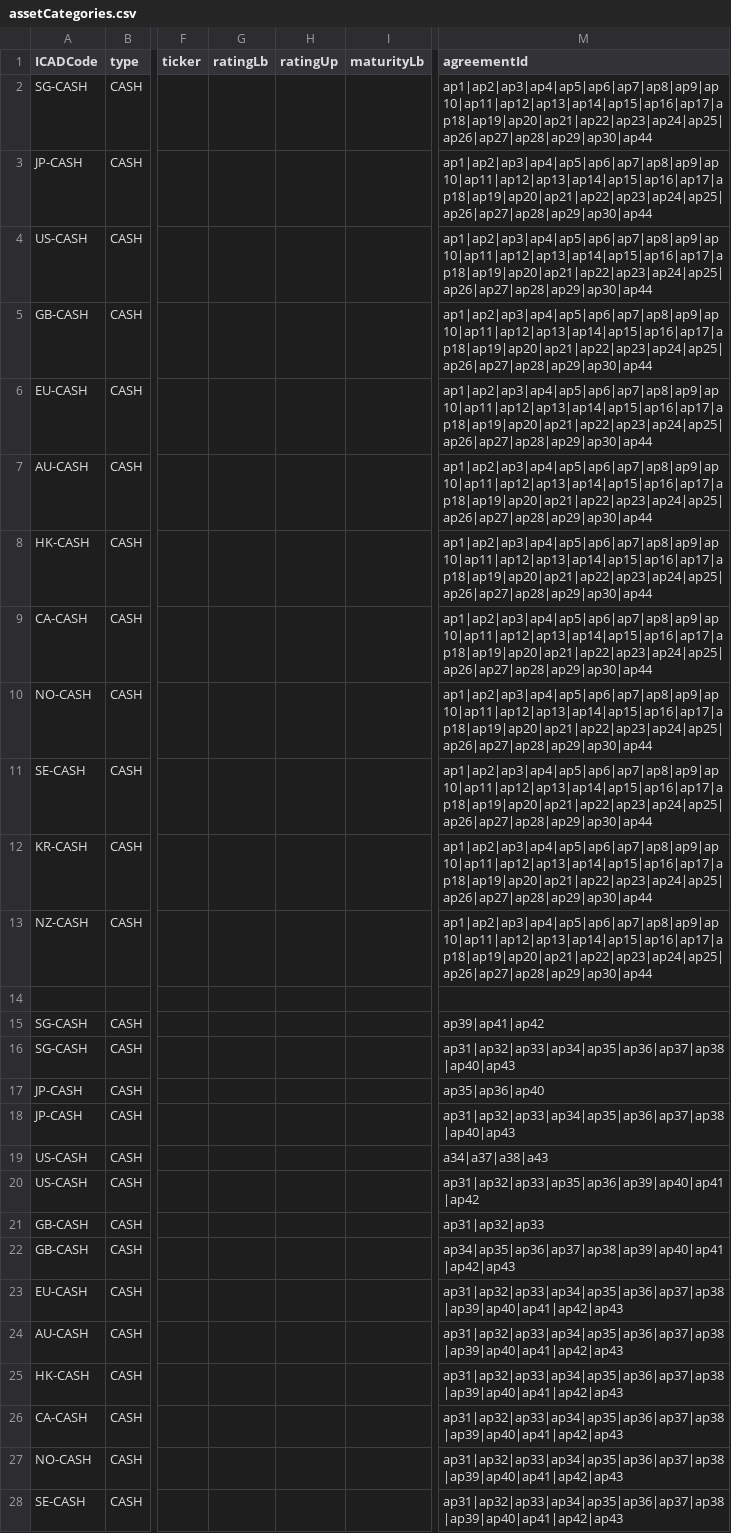
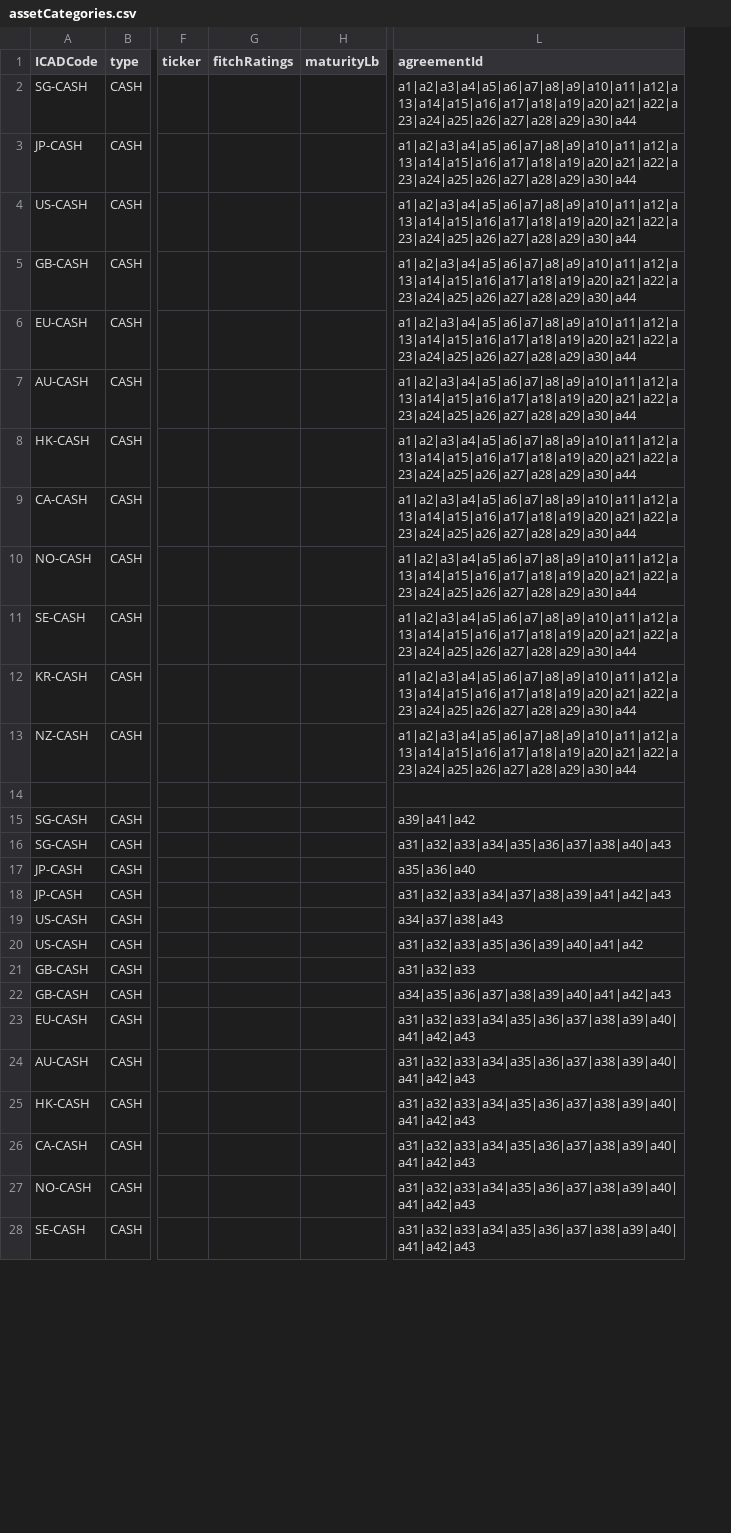
Before and after one commit to AcuoFS/acuo-data, a CSV file: graph-data/clients/Palo/csv/assetCategories.csv, drawn as a sheet; only a part is shown, gaps mark what is left out; removed rows and columns are numbered as before the commit, all else as after; the diff covers the shown part only; the diff names each change by its address in the sheet, - before the commit and + after, or states it on an @@ line.

```diff
--- a/graph-data/clients/Palo/csv/assetCategories.csv
+++ b/graph-data/clients/Palo/csv/assetCategories.csv
-column G (ratingLb), empty
-column H (ratingUp), empty
+column G (fitchRatings), empty
-L2:L13 (agreementId): ap1|ap2|ap3|ap4|ap5|ap6|ap7|ap8|ap9|ap10|ap11|ap12|ap13|ap14|ap15|ap16|ap17|ap18|ap19|ap20|ap21|ap22|ap23|ap24|ap25|ap26|ap27|ap28|ap29|ap30|ap44
+L2:L13 (agreementId): a1|a2|a3|a4|a5|a6|a7|a8|a9|a10|a11|a12|a13|a14|a15|a16|a17|a18|a19|a20|a21|a22|a23|a24|a25|a26|a27|a28|a29|a30|a44
-L15 (agreementId): ap39|ap41|ap42
+L15 (agreementId): a39|a41|a42
-L16 (agreementId): ap31|ap32|ap33|ap34|ap35|ap36|ap37|ap38|ap40|ap43
+L16 (agreementId): a31|a32|a33|a34|a35|a36|a37|a38|a40|a43
-L17 (agreementId): ap35|ap36|ap40
+L17 (agreementId): a35|a36|a40
-L18 (agreementId): ap31|ap32|ap33|ap34|ap35|ap36|ap37|ap38|ap40|ap43
+L18 (agreementId): a31|a32|a33|a34|a37|a38|a39|a41|a42|a43
-L20 (agreementId): ap31|ap32|ap33|ap35|ap36|ap39|ap40|ap41|ap42
+L20 (agreementId): a31|a32|a33|a35|a36|a39|a40|a41|a42
-L21 (agreementId): ap31|ap32|ap33
+L21 (agreementId): a31|a32|a33
-L22 (agreementId): ap34|ap35|ap36|ap37|ap38|ap39|ap40|ap41|ap42|ap43
+L22 (agreementId): a34|a35|a36|a37|a38|a39|a40|a41|a42|a43
-L23:L28 (agreementId): ap31|ap32|ap33|ap34|ap35|ap36|ap37|ap38|ap39|ap40|ap41|ap42|ap43
+L23:L28 (agreementId): a31|a32|a33|a34|a35|a36|a37|a38|a39|a40|a41|a42|a43
```
Also changed, not shown: 56 edited cells elsewhere in this file, graph-data/clients/ACUO/csv/assetCategories.csv, graph-data/clients/ACUO/csv/custodianAssets.csv, 6 other files.
